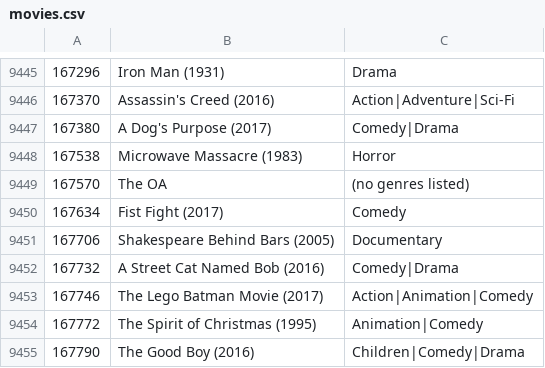
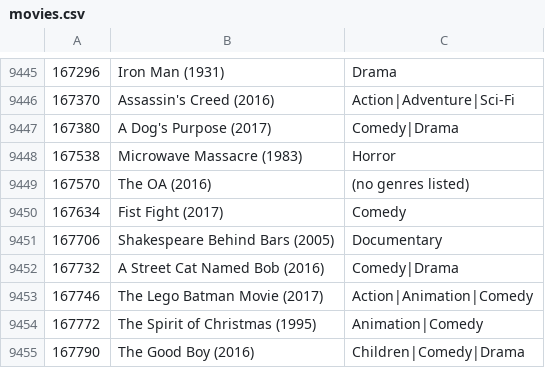
Before and after one commit to Pager07/Movie-Rating-DS, a CSV file: Movie Database/movies.csv, drawn as a sheet; only a part is shown, gaps mark what is left out; the diff covers the shown part only.

```diff
--- a/Movie Database/movies.csv
+++ b/Movie Database/movies.csv
@@ -9448,3 +9448,3 @@
 167538,Microwave Massacre (1983),Horror
-167570,The OA,(no genres listed)
+167570,The OA (2016),(no genres listed)
 167634,Fist Fight (2017),Comedy
```
Also changed, not shown: 15 edited cells elsewhere in this file, 4 other files.
